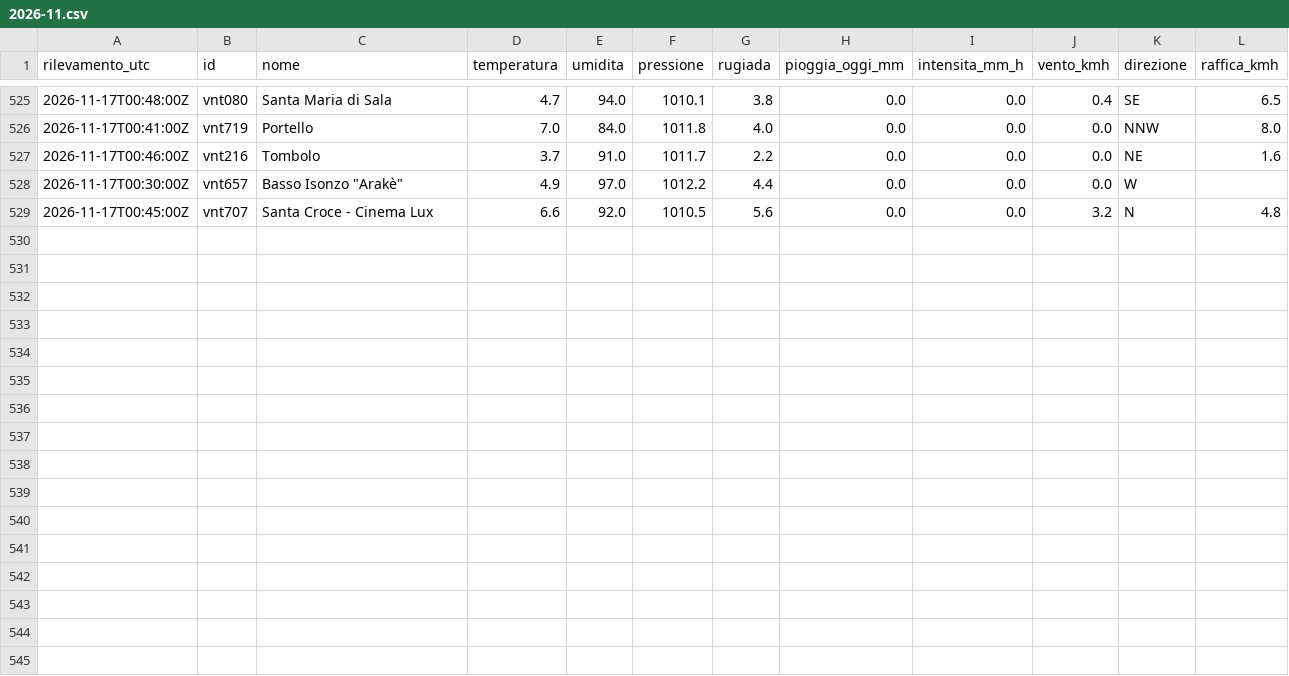
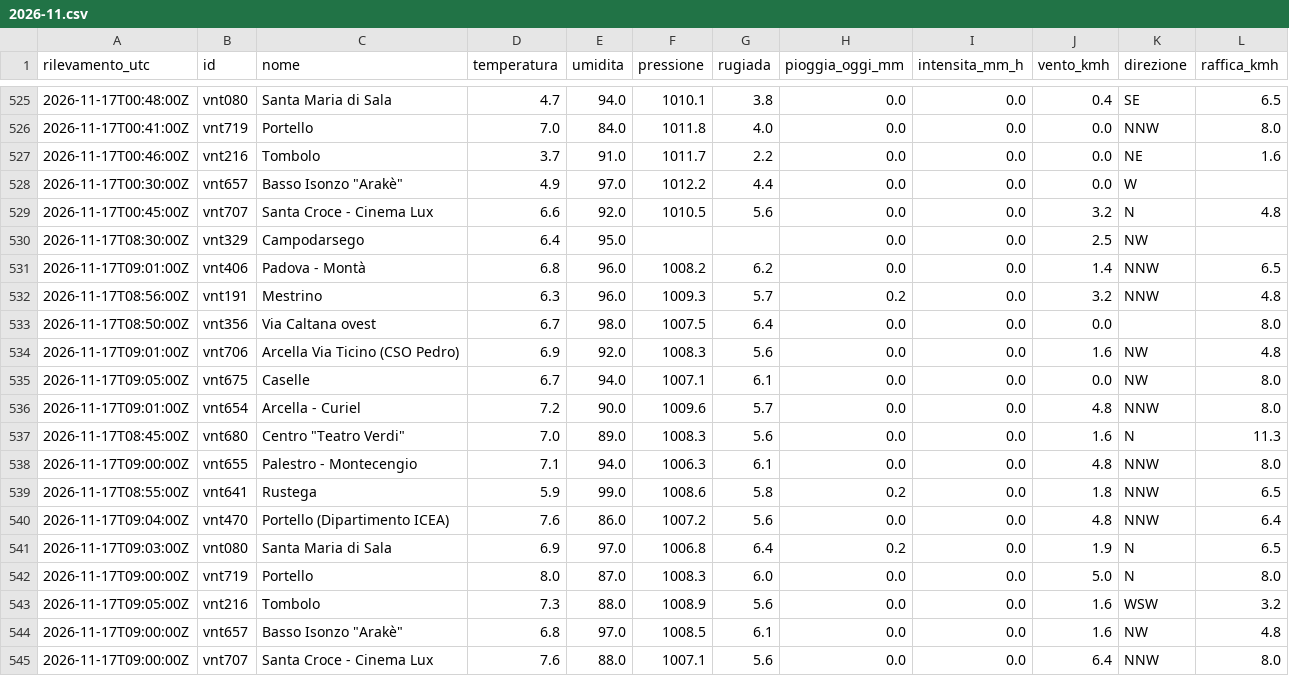
Before and after one commit to simone-9/meteonetwork, a CSV file: data/storico/2026-11.csv, drawn as a sheet; only a part is shown, gaps mark what is left out.

```diff
--- a/data/storico/2026-11.csv
+++ b/data/storico/2026-11.csv
@@ -529 +529,17 @@ rilevamento_utc,id,nome,temperatura,umidita,pressione,rugiada,pioggia_oggi_mm,in
 2026-11-17T00:45:00Z,vnt707,Santa Croce - Cinema Lux,6.6,92.0,1010.5,5.6,0.0,0.0,3.2,N,4.8
+2026-11-17T08:30:00Z,vnt329,Campodarsego,6.4,95.0,,,0.0,0.0,2.5,NW,
+2026-11-17T09:01:00Z,vnt406,Padova - Montà,6.8,96.0,1008.2,6.2,0.0,0.0,1.4,NNW,6.5
+2026-11-17T08:56:00Z,vnt191,Mestrino,6.3,96.0,1009.3,5.7,0.2,0.0,3.2,NNW,4.8
+2026-11-17T08:50:00Z,vnt356,Via Caltana ovest,6.7,98.0,1007.5,6.4,0.0,0.0,0.0,,8.0
+2026-11-17T09:01:00Z,vnt706,Arcella Via Ticino (CSO Pedro),6.9,92.0,1008.3,5.6,0.0,0.0,1.6,NW,4.8
+2026-11-17T09:05:00Z,vnt675,Caselle,6.7,94.0,1007.1,6.1,0.0,0.0,0.0,NW,8.0
+2026-11-17T09:01:00Z,vnt654,Arcella - Curiel,7.2,90.0,1009.6,5.7,0.0,0.0,4.8,NNW,8.0
+2026-11-17T08:45:00Z,vnt680,"Centro ""Teatro Verdi""",7.0,89.0,1008.3,5.6,0.0,0.0,1.6,N,11.3
+2026-11-17T09:00:00Z,vnt655,Palestro - Montecengio,7.1,94.0,1006.3,6.1,0.0,0.0,4.8,NNW,8.0
+2026-11-17T08:55:00Z,vnt641,Rustega,5.9,99.0,1008.6,5.8,0.2,0.0,1.8,NNW,6.5
+2026-11-17T09:04:00Z,vnt470,Portello (Dipartimento ICEA),7.6,86.0,1007.2,5.6,0.0,0.0,4.8,NNW,6.4
+2026-11-17T09:03:00Z,vnt080,Santa Maria di Sala,6.9,97.0,1006.8,6.4,0.2,0.0,1.9,N,6.5
+2026-11-17T09:00:00Z,vnt719,Portello,8.0,87.0,1008.3,6.0,0.0,0.0,5.0,N,8.0
+2026-11-17T09:05:00Z,vnt216,Tombolo,7.3,88.0,1008.9,5.6,0.0,0.0,1.6,WSW,3.2
+2026-11-17T09:00:00Z,vnt657,"Basso Isonzo ""Arakè""",6.8,97.0,1008.5,6.1,0.0,0.0,1.6,NW,4.8
+2026-11-17T09:00:00Z,vnt707,Santa Croce - Cinema Lux,7.6,88.0,1007.1,5.6,0.0,0.0,6.4,NNW,8.0
```
Also changed, not shown: 1 other file.
